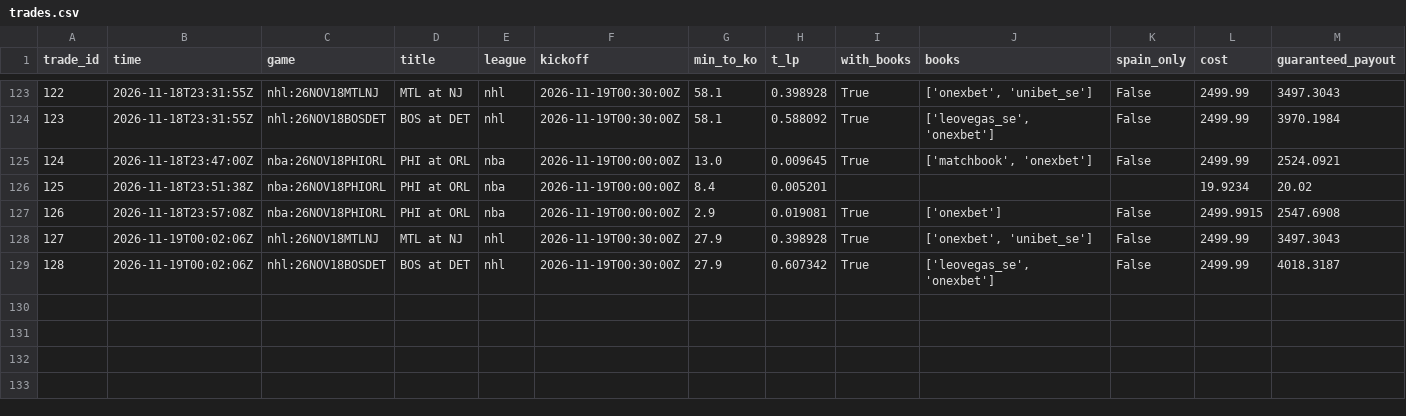
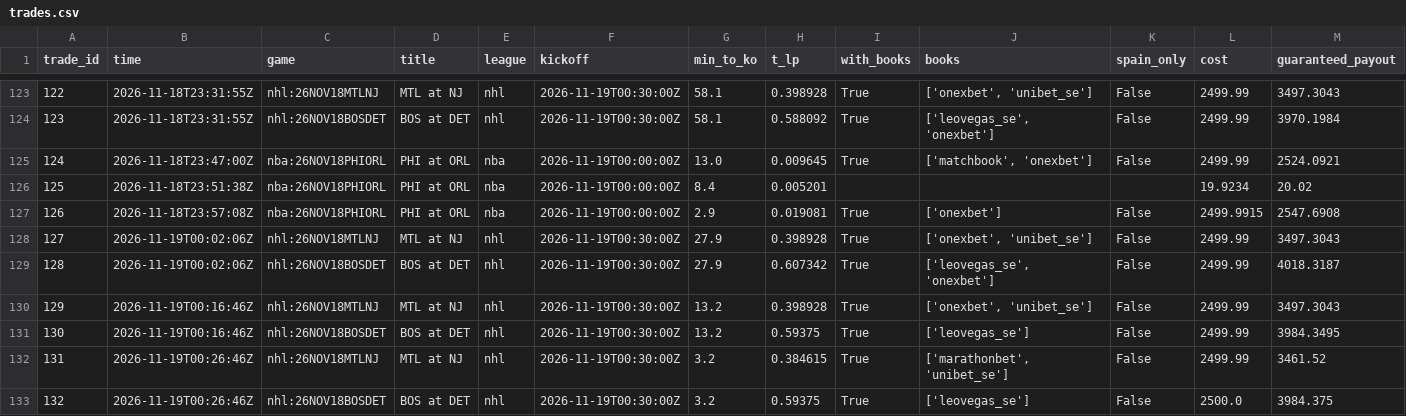
Before and after one commit to TFGdeprova/tfg-upf-test, a CSV file: results/trades.csv, drawn as a sheet; only a part is shown, gaps mark what is left out; rows hold the shown columns only; the diff names each change by its address in the sheet, - before the commit and + after, or states it on an @@ line.

```diff
--- a/results/trades.csv
+++ b/results/trades.csv
+row 130: 129 | 2026-11-19T00:16:46Z | nhl:26NOV18MTLNJ | MTL at NJ | nhl | 2026-11-19T00:30:00Z | 13.2 | 0.398928 | True | ['onexbet', 'unibet_se'] | False | 2499.99 | 3497.3043
+row 131: 130 | 2026-11-19T00:16:46Z | nhl:26NOV18BOSDET | BOS at DET | nhl | 2026-11-19T00:30:00Z | 13.2 | 0.59375 | True | ['leovegas_se'] | False | 2499.99 | 3984.3495
+row 132: 131 | 2026-11-19T00:26:46Z | nhl:26NOV18MTLNJ | MTL at NJ | nhl | 2026-11-19T00:30:00Z | 3.2 | 0.384615 | True | ['marathonbet', 'unibet_se'] | False | 2499.99 | 3461.52
+row 133: 132 | 2026-11-19T00:26:46Z | nhl:26NOV18BOSDET | BOS at DET | nhl | 2026-11-19T00:30:00Z | 3.2 | 0.59375 | True | ['leovegas_se'] | False | 2500.0 | 3984.375
```
Also changed, not shown: results/opportunities.csv, results/opportunities_books.csv, 7 other files.
